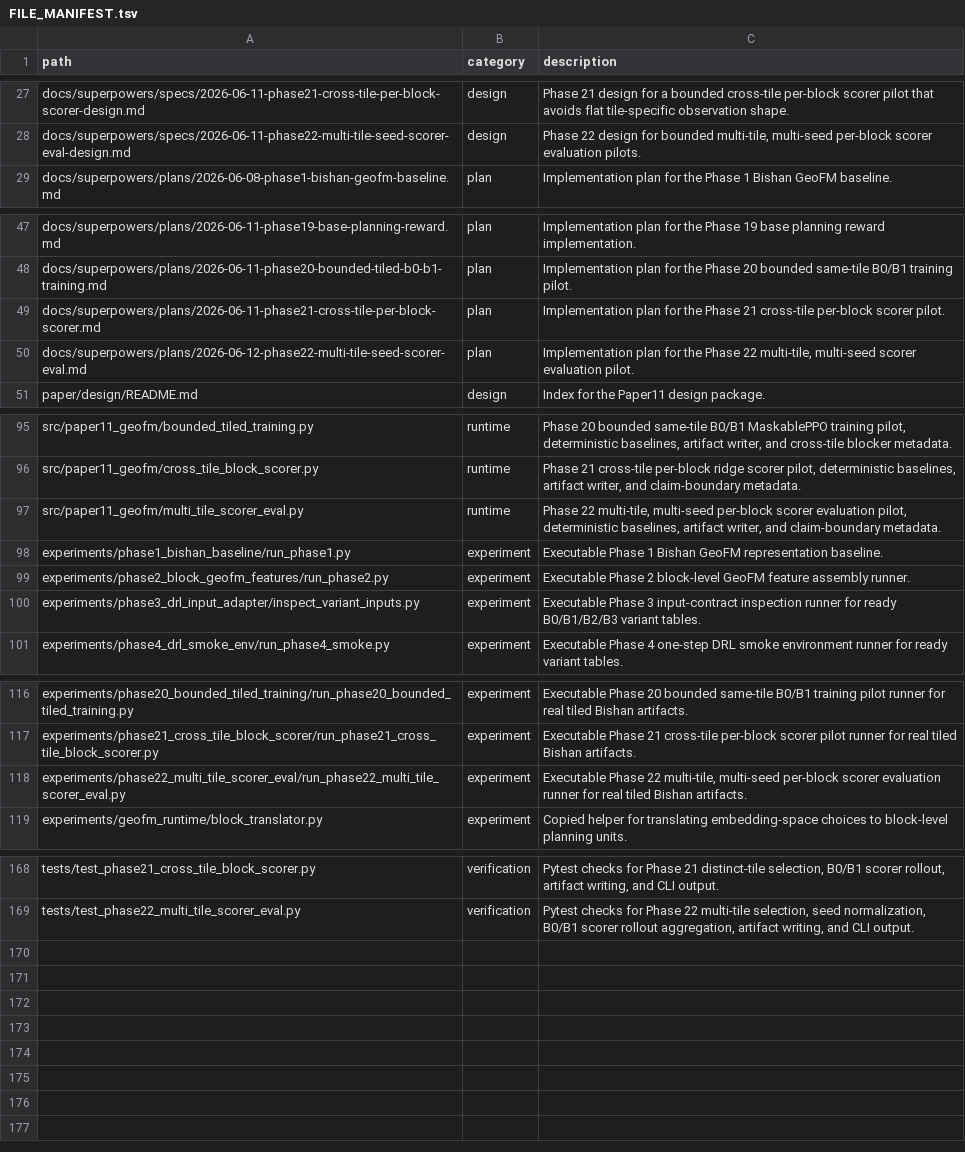
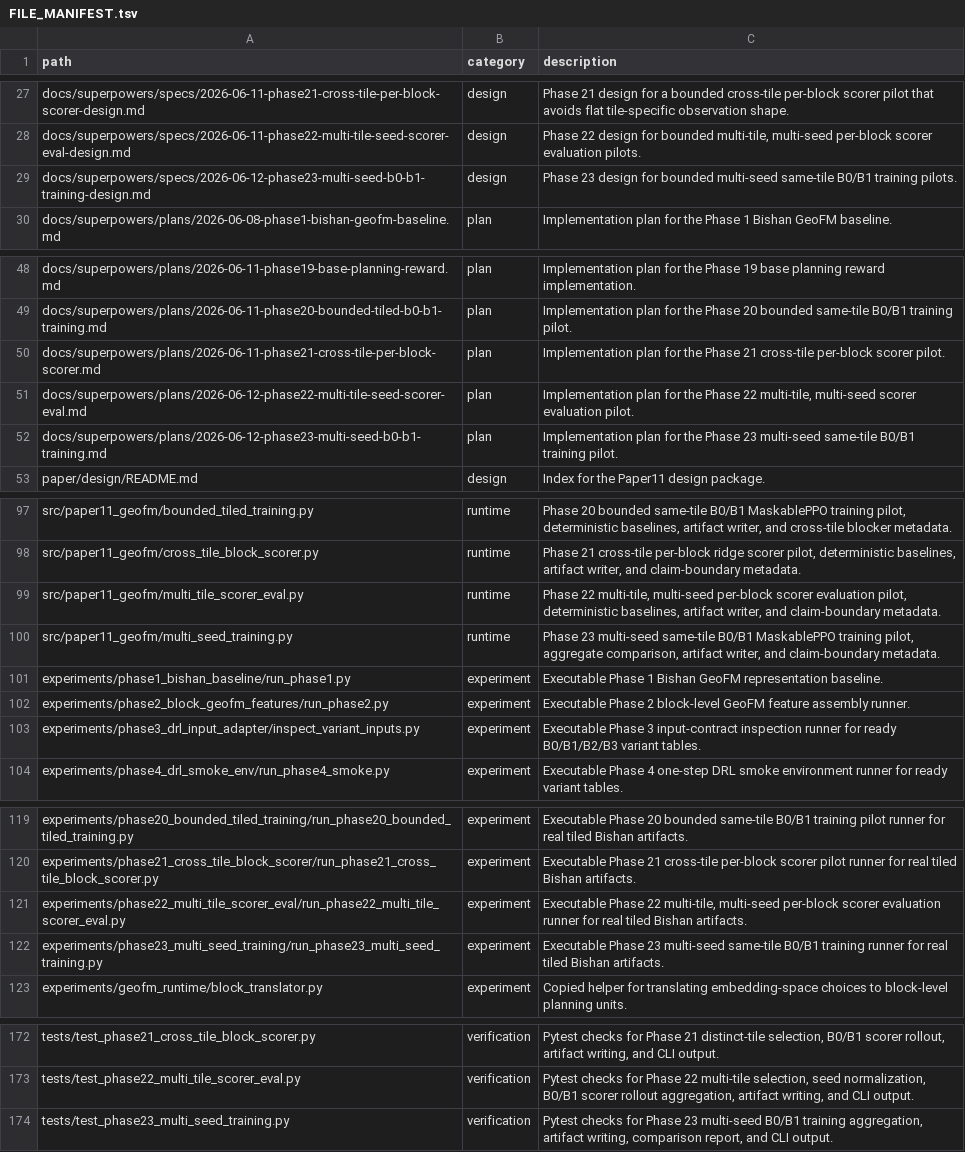
Before and after one commit to zhouning/paper11-geofm-farmland-suitability-rl, a TSV file: reproducibility/FILE_MANIFEST.tsv, drawn as a sheet; only a part is shown, gaps mark what is left out.

Commit message:
Add Phase 23 multi-seed training evidence

```diff
--- a/reproducibility/FILE_MANIFEST.tsv
+++ b/reproducibility/FILE_MANIFEST.tsv
@@ -28,2 +28,3 @@ docs/superpowers/specs/2026-06-11-phase21-cross-tile-per-block-scorer-design.md
 docs/superpowers/specs/2026-06-11-phase22-multi-tile-seed-scorer-eval-design.md	design	Phase 22 design for bounded multi-tile, multi-seed per-block scorer evaluation pilots.
+docs/superpowers/specs/2026-06-12-phase23-multi-seed-b0-b1-training-design.md	design	Phase 23 design for bounded multi-seed same-tile B0/B1 training pilots.
 docs/superpowers/plans/2026-06-08-phase1-bishan-geofm-baseline.md	plan	Implementation plan for the Phase 1 Bishan GeoFM baseline.
@@ -50,2 +51,3 @@ docs/superpowers/plans/2026-06-11-phase21-cross-tile-per-block-scorer.md	plan	Im
 docs/superpowers/plans/2026-06-12-phase22-multi-tile-seed-scorer-eval.md	plan	Implementation plan for the Phase 22 multi-tile, multi-seed scorer evaluation pilot.
+docs/superpowers/plans/2026-06-12-phase23-multi-seed-b0-b1-training.md	plan	Implementation plan for the Phase 23 multi-seed same-tile B0/B1 training pilot.
 paper/design/README.md	design	Index for the Paper11 design package.
@@ -97,2 +99,3 @@ src/paper11_geofm/cross_tile_block_scorer.py	runtime	Phase 21 cross-tile per-blo
 src/paper11_geofm/multi_tile_scorer_eval.py	runtime	Phase 22 multi-tile, multi-seed per-block scorer evaluation pilot, deterministic baselines, artifact writer, and claim-boundary metadata.
+src/paper11_geofm/multi_seed_training.py	runtime	Phase 23 multi-seed same-tile B0/B1 MaskablePPO training pilot, aggregate comparison, artifact writer, and claim-boundary metadata.
 experiments/phase1_bishan_baseline/run_phase1.py	experiment	Executable Phase 1 Bishan GeoFM representation baseline.
@@ -118,2 +121,3 @@ experiments/phase21_cross_tile_block_scorer/run_phase21_cross_tile_block_scorer.
 experiments/phase22_multi_tile_scorer_eval/run_phase22_multi_tile_scorer_eval.py	experiment	Executable Phase 22 multi-tile, multi-seed per-block scorer evaluation runner for real tiled Bishan artifacts.
+experiments/phase23_multi_seed_training/run_phase23_multi_seed_training.py	experiment	Executable Phase 23 multi-seed same-tile B0/B1 training runner for real tiled Bishan artifacts.
 experiments/geofm_runtime/block_translator.py	experiment	Copied helper for translating embedding-space choices to block-level planning units.
@@ -169 +173,2 @@ tests/test_phase21_cross_tile_block_scorer.py	verification	Pytest checks for Pha
 tests/test_phase22_multi_tile_scorer_eval.py	verification	Pytest checks for Phase 22 multi-tile selection, seed normalization, B0/B1 scorer rollout aggregation, artifact writing, and CLI output.
+tests/test_phase23_multi_seed_training.py	verification	Pytest checks for Phase 23 multi-seed B0/B1 training aggregation, artifact writing, comparison report, and CLI output.
```
Also changed, not shown: 9 other files.
